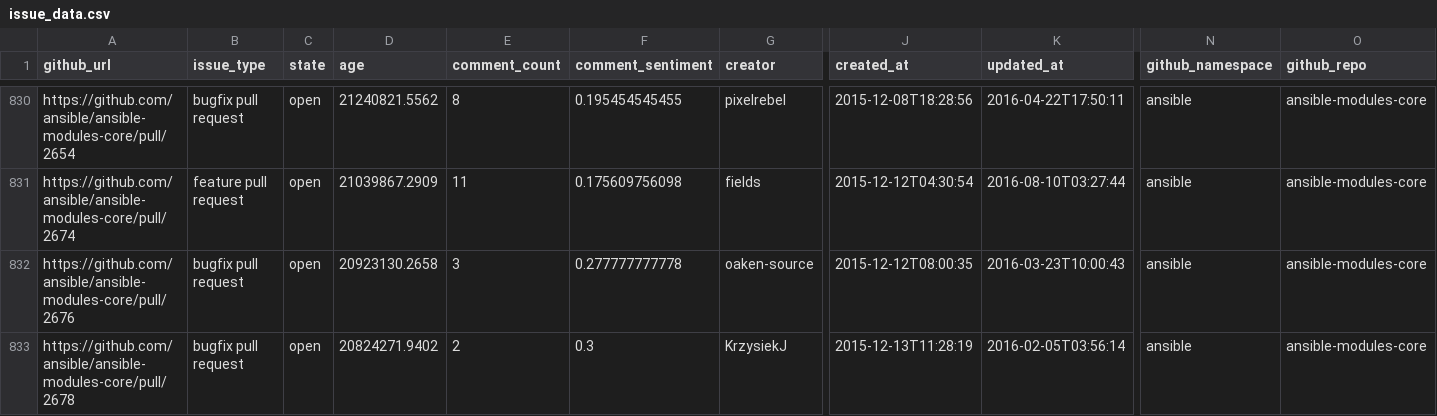
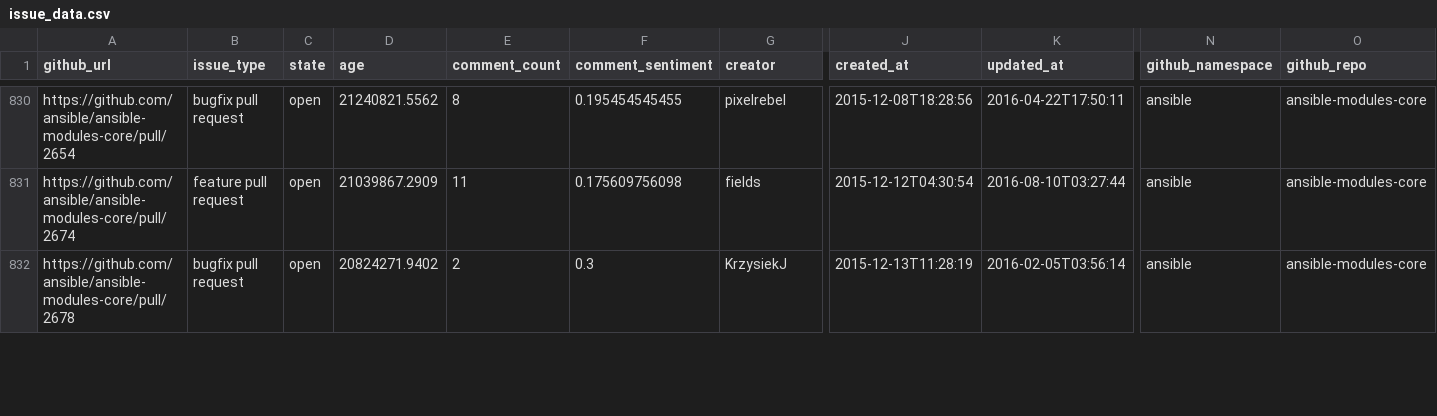
Before and after one commit to jctanner/jctanner.github.io, a CSV file: ansible/open/issue_data.csv, drawn as a sheet; only a part is shown, gaps mark what is left out; removed rows and columns are numbered as before the commit, all else as after; rows hold the shown columns only; the diff covers the shown part only; the diff names each change by its address in the sheet, - before the commit and + after, or states it on an @@ line.

Commit message:
new data

```diff
--- a/ansible/open/issue_data.csv
+++ b/ansible/open/issue_data.csv
-row 832: https://github.com/ansible/ansible-modules-core/pull/2676 | bugfix pull request | open | 20923130.2658 | 3 | 0.277777777778 | oaken-source | 2015-12-12T08:00:35 | 2016-03-23T10:00:43 | ansible | ansible-modules-core
```
Also changed, not shown: 2 added rows, 2 removed rows and 10 edited cells elsewhere in this file, ansible/stats/repostats.csv, 24 other files.
